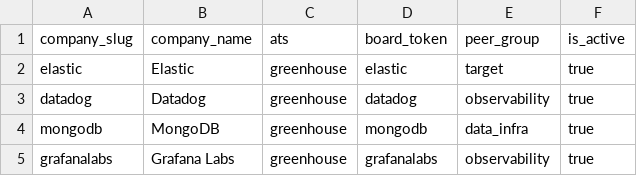
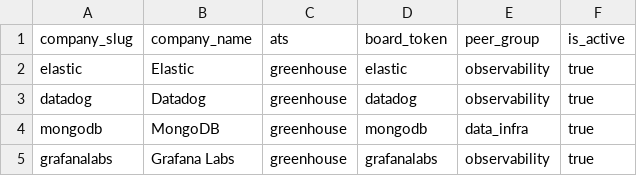
Before and after one commit to Raghav-Aggarwal-20/hiring-market-tracker, a CSV file: dbt/seeds/companies.csv, drawn as a sheet; only a part is shown.

```diff
--- a/dbt/seeds/companies.csv
+++ b/dbt/seeds/companies.csv
@@ -1,3 +1,3 @@
 company_slug,company_name,ats,board_token,peer_group,is_active
-elastic,Elastic,greenhouse,elastic,target,true
+elastic,Elastic,greenhouse,elastic,observability,true
 datadog,Datadog,greenhouse,datadog,observability,true
```
Also changed, not shown: dbt/seeds/classification_cases.csv, 4 other files.
